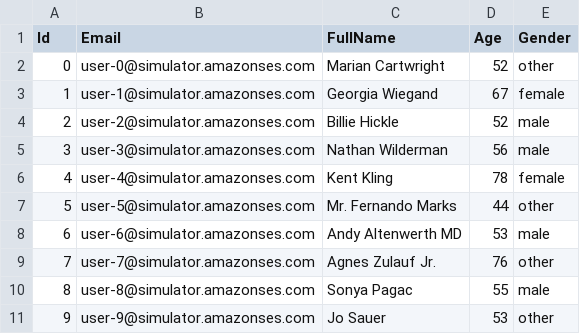
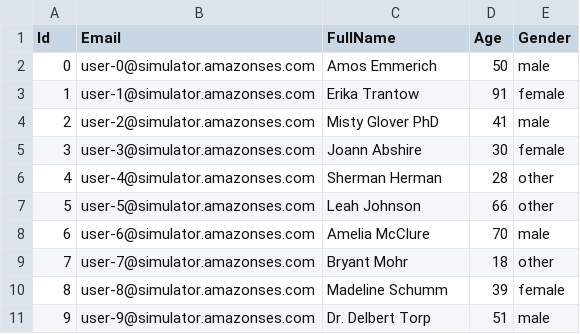
Before and after one commit to UnicorneCloud/AwsPinpoint-meetup, a CSV file: backend/data-generation/data/users.csv, drawn as a sheet.

```diff
--- a/backend/data-generation/data/users.csv
+++ b/backend/data-generation/data/users.csv
@@ -1,11 +1,11 @@
 Id,Email,FullName,Age,Gender
-0,user-0@simulator.amazonses.com,Marian Cartwright,52,other,
-1,user-1@simulator.amazonses.com,Georgia Wiegand,67,female,
-2,user-2@simulator.amazonses.com,Billie Hickle,52,male,
-3,user-3@simulator.amazonses.com,Nathan Wilderman,56,male,
-4,user-4@simulator.amazonses.com,Kent Kling,78,female,
-5,user-5@simulator.amazonses.com,Mr. Fernando Marks,44,other,
-6,user-6@simulator.amazonses.com,Andy Altenwerth MD,53,male,
-7,user-7@simulator.amazonses.com,Agnes Zulauf Jr.,76,other,
-8,user-8@simulator.amazonses.com,Sonya Pagac,55,male,
-9,user-9@simulator.amazonses.com,Jo Sauer,53,other,
+0,user-0@simulator.amazonses.com,Amos Emmerich,50,male
+1,user-1@simulator.amazonses.com,Erika Trantow,91,female
+2,user-2@simulator.amazonses.com,Misty Glover PhD,41,male
+3,user-3@simulator.amazonses.com,Joann Abshire,30,female
+4,user-4@simulator.amazonses.com,Sherman Herman,28,other
+5,user-5@simulator.amazonses.com,Leah Johnson,66,other
+6,user-6@simulator.amazonses.com,Amelia McClure,70,male
+7,user-7@simulator.amazonses.com,Bryant Mohr,18,other
+8,user-8@simulator.amazonses.com,Madeline Schumm,39,female
+9,user-9@simulator.amazonses.com,Dr. Delbert Torp,51,male
```
Also changed, not shown: 1 other file.
